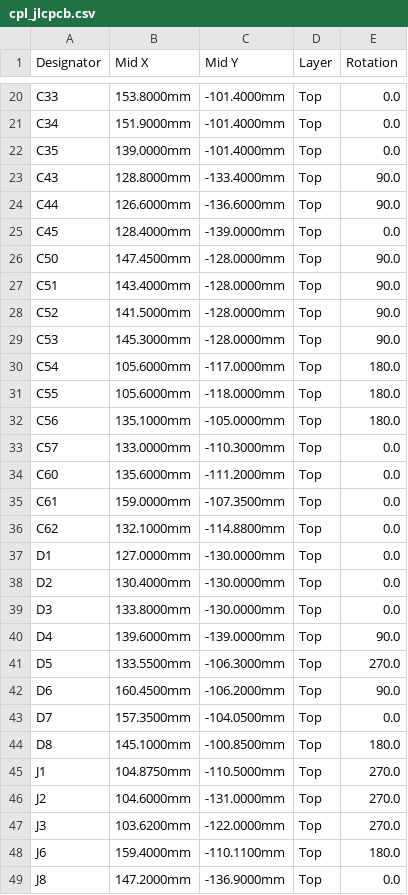
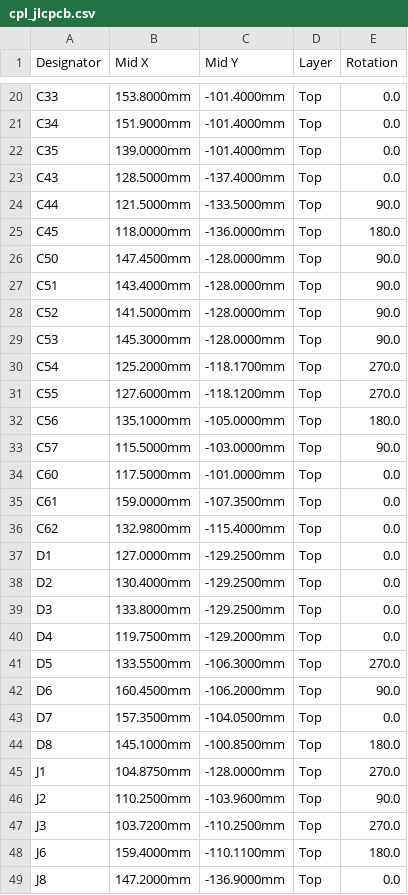
Before and after one commit to ankit-buru/rice-fern-microclimate-monitor, a CSV file: hardware/lte_board/cpl_jlcpcb.csv, drawn as a sheet; only a part is shown, gaps mark what is left out; the diff covers the shown part only.

```diff
--- a/hardware/lte_board/cpl_jlcpcb.csv
+++ b/hardware/lte_board/cpl_jlcpcb.csv
@@ -22,5 +22,5 @@ C34,151.9000mm,-101.4000mm,Top,0.0
 C35,139.0000mm,-101.4000mm,Top,0.0
-C43,128.8000mm,-133.4000mm,Top,90.0
-C44,126.6000mm,-136.6000mm,Top,90.0
-C45,128.4000mm,-139.0000mm,Top,0.0
+C43,128.5000mm,-137.4000mm,Top,0.0
+C44,121.5000mm,-133.5000mm,Top,90.0
+C45,118.0000mm,-136.0000mm,Top,180.0
 C50,147.4500mm,-128.0000mm,Top,90.0
@@ -29,13 +29,13 @@ C52,141.5000mm,-128.0000mm,Top,90.0
 C53,145.3000mm,-128.0000mm,Top,90.0
-C54,105.6000mm,-117.0000mm,Top,180.0
-C55,105.6000mm,-118.0000mm,Top,180.0
+C54,125.2000mm,-118.1700mm,Top,270.0
+C55,127.6000mm,-118.1200mm,Top,270.0
 C56,135.1000mm,-105.0000mm,Top,180.0
-C57,133.0000mm,-110.3000mm,Top,0.0
-C60,135.6000mm,-111.2000mm,Top,0.0
+C57,115.5000mm,-103.0000mm,Top,90.0
+C60,117.5000mm,-101.0000mm,Top,0.0
 C61,159.0000mm,-107.3500mm,Top,0.0
-C62,132.1000mm,-114.8800mm,Top,0.0
-D1,127.0000mm,-130.0000mm,Top,0.0
-D2,130.4000mm,-130.0000mm,Top,0.0
-D3,133.8000mm,-130.0000mm,Top,0.0
-D4,139.6000mm,-139.0000mm,Top,90.0
+C62,132.9800mm,-115.4000mm,Top,0.0
+D1,127.0000mm,-129.2500mm,Top,0.0
+D2,130.4000mm,-129.2500mm,Top,0.0
+D3,133.8000mm,-129.2500mm,Top,0.0
+D4,119.7500mm,-129.2000mm,Top,0.0
 D5,133.5500mm,-106.3000mm,Top,270.0
@@ -44,5 +44,5 @@ D7,157.3500mm,-104.0500mm,Top,0.0
 D8,145.1000mm,-100.8500mm,Top,180.0
-J1,104.8750mm,-110.5000mm,Top,270.0
-J2,104.6000mm,-131.0000mm,Top,270.0
-J3,103.6200mm,-122.0000mm,Top,270.0
+J1,104.8750mm,-128.0000mm,Top,270.0
+J2,110.2500mm,-103.9600mm,Top,90.0
+J3,103.7200mm,-110.2500mm,Top,270.0
 J6,159.4000mm,-110.1100mm,Top,180.0
```
Also changed, not shown: 5 added rows and 133 edited cells elsewhere in this file, hardware/lte_board/bom_jlcpcb.csv, 32 other files.
